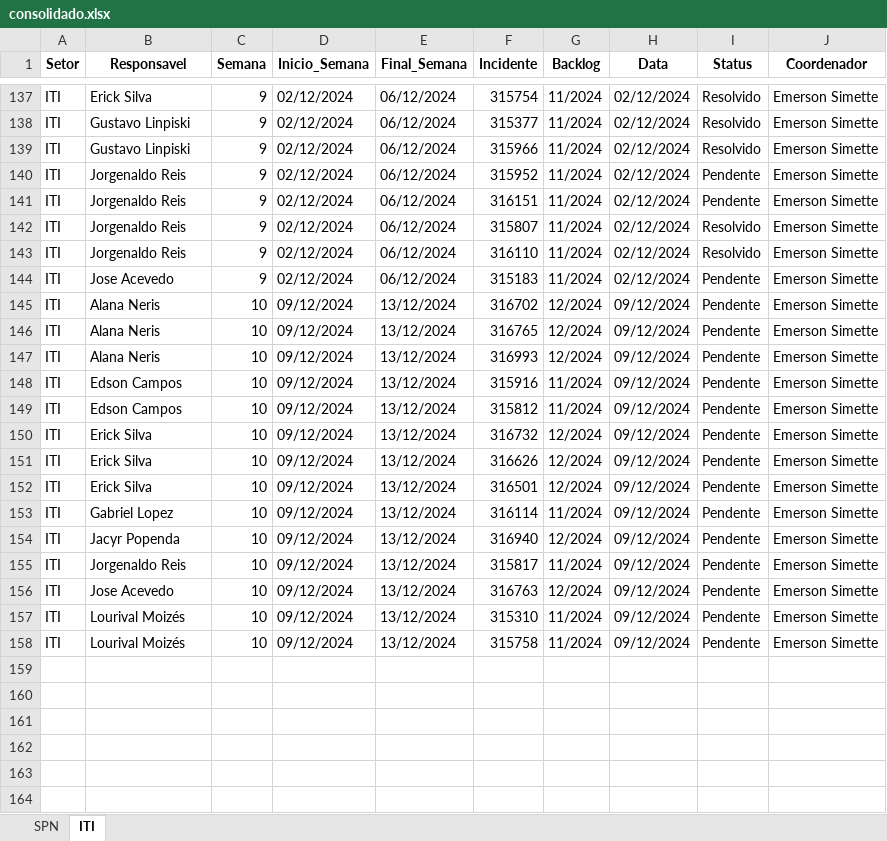
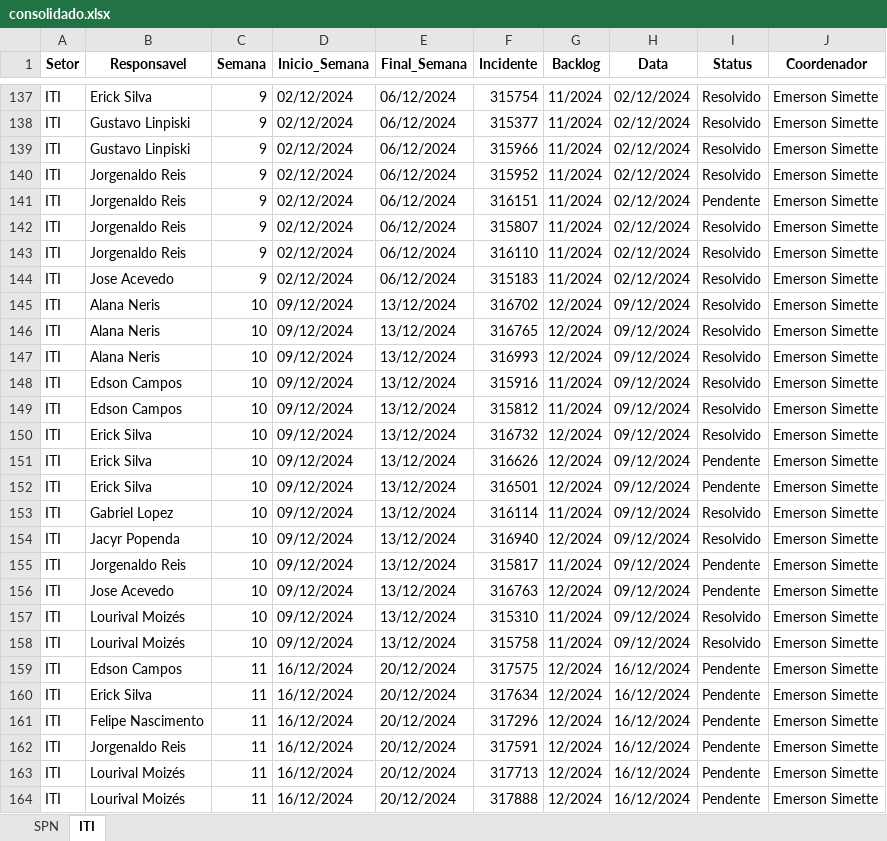
Before and after one commit to GeekFrancisco/Franciscodatais, an Excel workbook: Base/consolidado.xlsx, sheet ITI, drawn as a sheet; only a part is shown, gaps mark what is left out; values as stored, in another font and other column widths than the file's, no borders; the diff names each change by its address in the sheet, - before the commit and + after, or states it on an @@ line.

```diff
--- a/Base/consolidado.xlsx (sheet ITI)
+++ b/Base/consolidado.xlsx (sheet ITI)
-I140 (Status): Pendente
+I140 (Status): Resolvido
-I144:I150 (Status): Pendente
+I144:I150 (Status): Resolvido
-I153:I154 (Status): Pendente
+I153:I154 (Status): Resolvido
-I157:I158 (Status): Pendente
+I157:I158 (Status): Resolvido
+row 159: ITI | Edson Campos | 11 | 16/12/2024 | 20/12/2024 | 317575 | 12/2024 | 16/12/2024 | Pendente | Emerson Simette
+row 160: ITI | Erick Silva | 11 | 16/12/2024 | 20/12/2024 | 317634 | 12/2024 | 16/12/2024 | Pendente | Emerson Simette
+row 161: ITI | Felipe Nascimento | 11 | 16/12/2024 | 20/12/2024 | 317296 | 12/2024 | 16/12/2024 | Pendente | Emerson Simette
+row 162: ITI | Jorgenaldo Reis | 11 | 16/12/2024 | 20/12/2024 | 317591 | 12/2024 | 16/12/2024 | Pendente | Emerson Simette
+row 163: ITI | Lourival Moizés | 11 | 16/12/2024 | 20/12/2024 | 317713 | 12/2024 | 16/12/2024 | Pendente | Emerson Simette
+row 164: ITI | Lourival Moizés | 11 | 16/12/2024 | 20/12/2024 | 317888 | 12/2024 | 16/12/2024 | Pendente | Emerson Simette
```
Also changed, not shown: Base/Backlog_10.xlsx, 12 other files.
